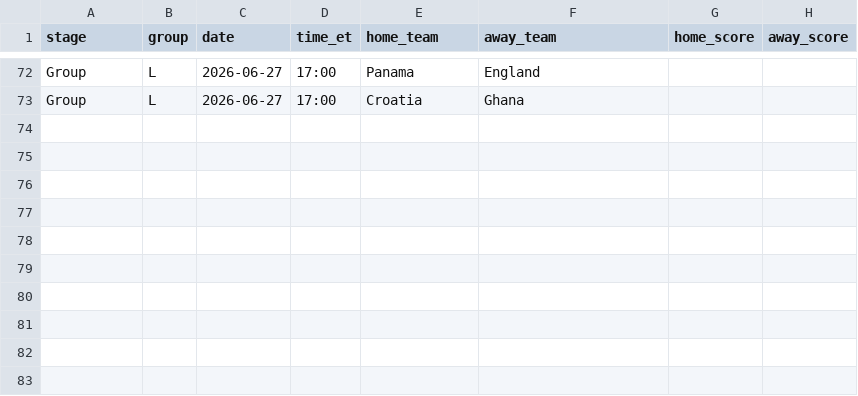
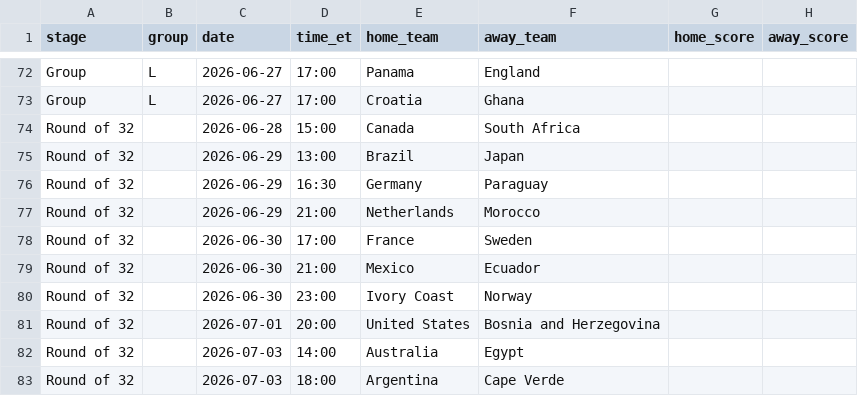
Before and after one commit to Brock-Chain/WC2026-predictor, a CSV file: data/wc2026_fixtures.csv, drawn as a sheet; only a part is shown, gaps mark what is left out; the diff names each change by its address in the sheet, - before the commit and + after, or states it on an @@ line.

```diff
--- a/data/wc2026_fixtures.csv
+++ b/data/wc2026_fixtures.csv
+row 74: Round of 32 |  | 2026-06-28 | 15:00 | Canada | South Africa
+row 75: Round of 32 |  | 2026-06-29 | 13:00 | Brazil | Japan
+row 76: Round of 32 |  | 2026-06-29 | 16:30 | Germany | Paraguay
+row 77: Round of 32 |  | 2026-06-29 | 21:00 | Netherlands | Morocco
+row 78: Round of 32 |  | 2026-06-30 | 17:00 | France | Sweden
+row 79: Round of 32 |  | 2026-06-30 | 21:00 | Mexico | Ecuador
+row 80: Round of 32 |  | 2026-06-30 | 23:00 | Ivory Coast | Norway
+row 81: Round of 32 |  | 2026-07-01 | 20:00 | United States | Bosnia and Herzegovina
+row 82: Round of 32 |  | 2026-07-03 | 14:00 | Australia | Egypt
+row 83: Round of 32 |  | 2026-07-03 | 18:00 | Argentina | Cape Verde
```
Also changed, not shown: 10 other files.
